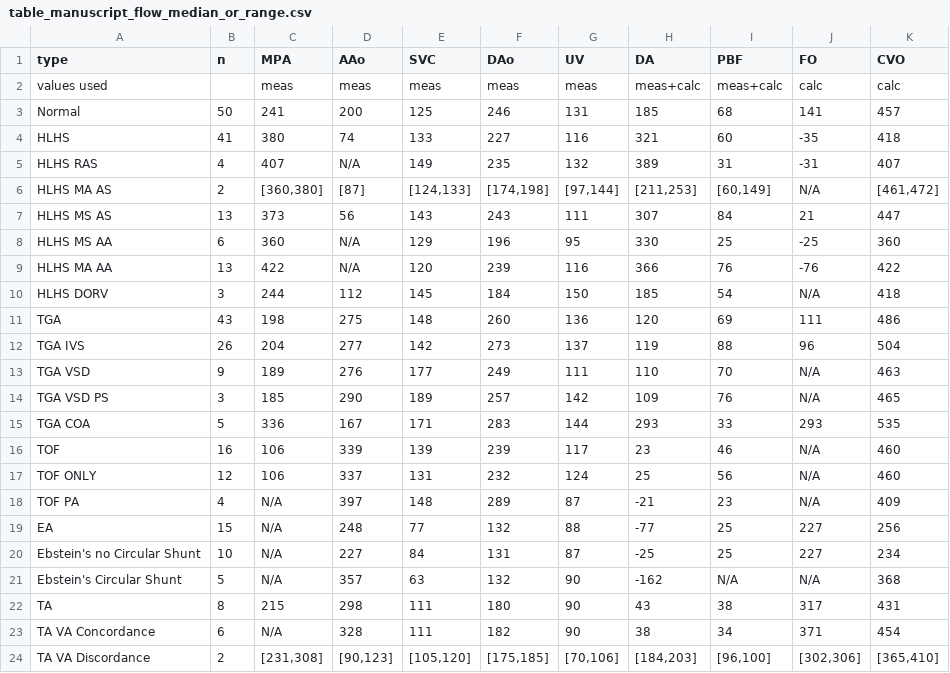
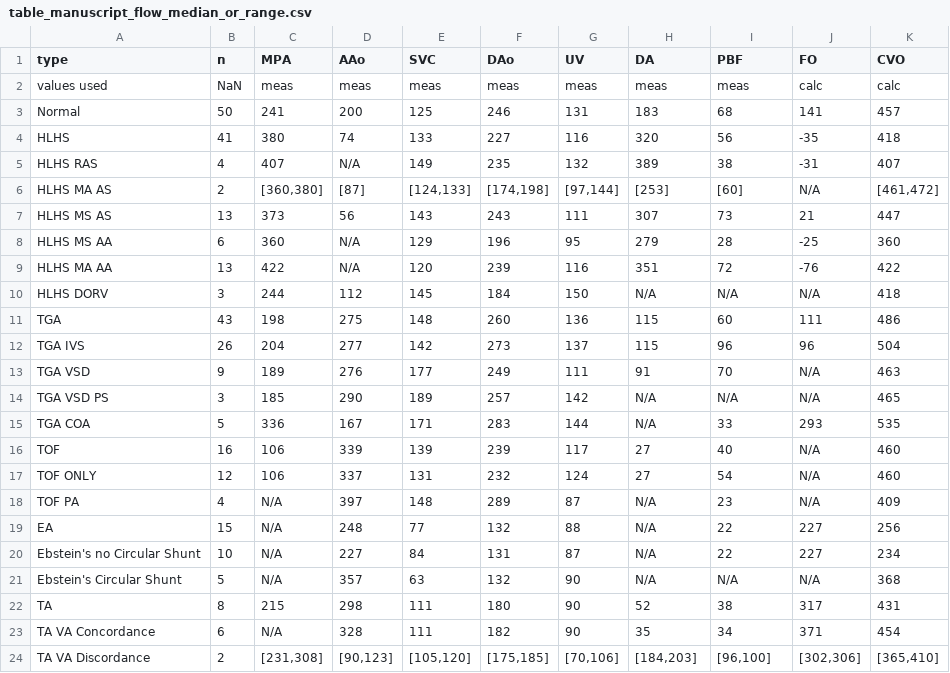
Before and after one commit to jfpva/fetal_chd_hemodynamic_patterns, a CSV file: results/tables/table_manuscript_flow_median_or_range.csv, drawn as a sheet.

Commit message:
Report median measured PBF and DA flow in manuscript table

```diff
--- a/results/tables/table_manuscript_flow_median_or_range.csv
+++ b/results/tables/table_manuscript_flow_median_or_range.csv
@@ -1,24 +1,24 @@
 type,n,MPA,AAo,SVC,DAo,UV,DA,PBF,FO,CVO
-values used,,"meas","meas","meas","meas","meas","meas+calc","meas+calc","calc","calc"
-Normal,50,"241","200","125","246","131","185","68","141","457"
-HLHS,41,"380","74","133","227","116","321","60","-35","418"
-HLHS RAS,4,"407","N/A","149","235","132","389","31","-31","407"
-HLHS MA AS,2,"[360,380]","[87]","[124,133]","[174,198]","[97,144]","[211,253]","[60,149]","N/A","[461,472]"
-HLHS MS AS,13,"373","56","143","243","111","307","84","21","447"
-HLHS MS AA,6,"360","N/A","129","196","95","330","25","-25","360"
-HLHS MA AA,13,"422","N/A","120","239","116","366","76","-76","422"
-HLHS DORV,3,"244","112","145","184","150","185","54","N/A","418"
-TGA,43,"198","275","148","260","136","120","69","111","486"
-TGA IVS,26,"204","277","142","273","137","119","88","96","504"
-TGA VSD,9,"189","276","177","249","111","110","70","N/A","463"
-TGA VSD PS,3,"185","290","189","257","142","109","76","N/A","465"
-TGA COA,5,"336","167","171","283","144","293","33","293","535"
-TOF,16,"106","339","139","239","117","23","46","N/A","460"
-TOF ONLY,12,"106","337","131","232","124","25","56","N/A","460"
-TOF PA,4,"N/A","397","148","289","87","-21","23","N/A","409"
-EA,15,"N/A","248","77","132","88","-77","25","227","256"
-Ebstein's no Circular Shunt,10,"N/A","227","84","131","87","-25","25","227","234"
-Ebstein's Circular Shunt,5,"N/A","357","63","132","90","-162","N/A","N/A","368"
-TA,8,"215","298","111","180","90","43","38","317","431"
-TA VA Concordance,6,"N/A","328","111","182","90","38","34","371","454"
+values used,NaN,"meas","meas","meas","meas","meas","meas","meas","calc","calc"
+Normal,50,"241","200","125","246","131","183","68","141","457"
+HLHS,41,"380","74","133","227","116","320","56","-35","418"
+HLHS RAS,4,"407","N/A","149","235","132","389","38","-31","407"
+HLHS MA AS,2,"[360,380]","[87]","[124,133]","[174,198]","[97,144]","[253]","[60]","N/A","[461,472]"
+HLHS MS AS,13,"373","56","143","243","111","307","73","21","447"
+HLHS MS AA,6,"360","N/A","129","196","95","279","28","-25","360"
+HLHS MA AA,13,"422","N/A","120","239","116","351","72","-76","422"
+HLHS DORV,3,"244","112","145","184","150","N/A","N/A","N/A","418"
+TGA,43,"198","275","148","260","136","115","60","111","486"
+TGA IVS,26,"204","277","142","273","137","115","96","96","504"
+TGA VSD,9,"189","276","177","249","111","91","70","N/A","463"
+TGA VSD PS,3,"185","290","189","257","142","N/A","N/A","N/A","465"
+TGA COA,5,"336","167","171","283","144","N/A","33","293","535"
+TOF,16,"106","339","139","239","117","27","40","N/A","460"
+TOF ONLY,12,"106","337","131","232","124","27","54","N/A","460"
+TOF PA,4,"N/A","397","148","289","87","N/A","23","N/A","409"
+EA,15,"N/A","248","77","132","88","N/A","22","227","256"
+Ebstein's no Circular Shunt,10,"N/A","227","84","131","87","N/A","22","227","234"
+Ebstein's Circular Shunt,5,"N/A","357","63","132","90","N/A","N/A","N/A","368"
+TA,8,"215","298","111","180","90","52","38","317","431"
+TA VA Concordance,6,"N/A","328","111","182","90","35","34","371","454"
 TA VA Discordance,2,"[231,308]","[90,123]","[105,120]","[175,185]","[70,106]","[184,203]","[96,100]","[302,306]","[365,410]"
```
Also changed, not shown: 1 other file.
